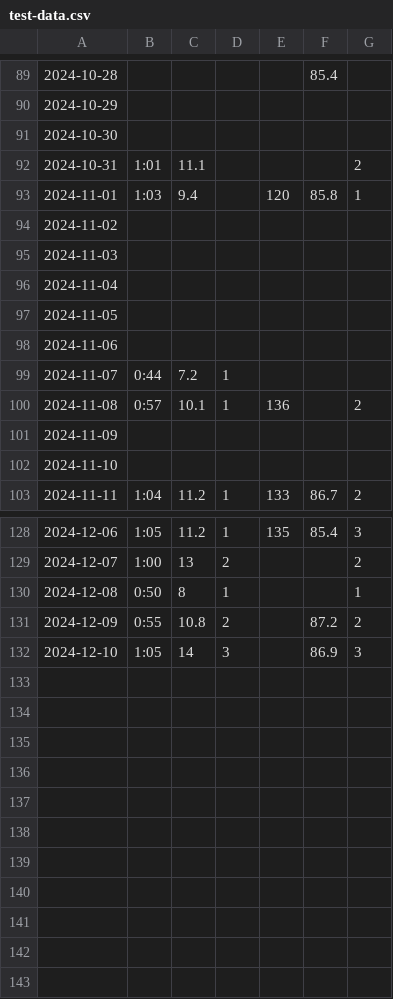
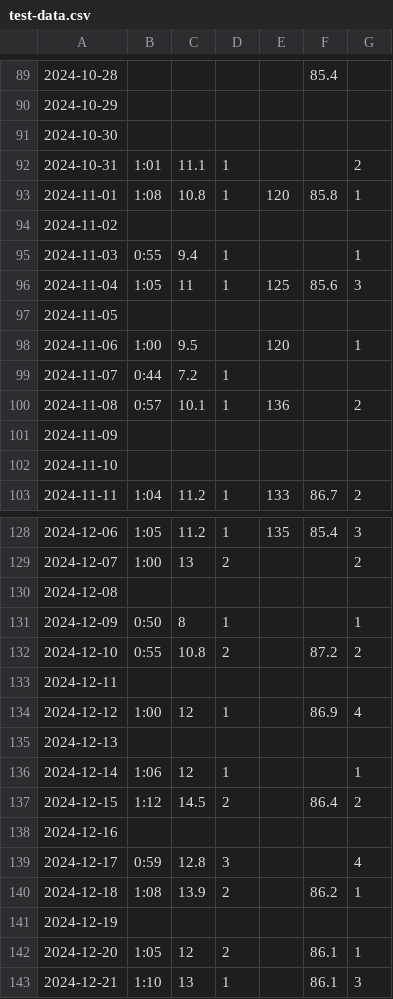
Before and after one commit to alex3msk/Runnig-Log, a CSV file: db/test-data.csv, drawn as a sheet; only a part is shown, gaps mark what is left out; the diff covers the shown part only.

```diff
--- a/db/test-data.csv
+++ b/db/test-data.csv
@@ -91,9 +91,9 @@
 2024-10-30;;;;;;;;;;
-2024-10-31;1:01;11.1;;;;2;;;;
-2024-11-01;1:03;9.4;;120;85.8;1;;;;
+2024-10-31;1:01;11.1;1;;;2;;;;
+2024-11-01;1:08;10.8;1;120;85.8;1;;;;
 2024-11-02;;;;;;;;;;
-2024-11-03;;;;;;;;;;
-2024-11-04;;;;;;;;;;
+2024-11-03;0:55;9.4;1;;;1;;;;
+2024-11-04;1:05;11;1;125;85.6;3;;;;
 2024-11-05;;;;;;;;;;
-2024-11-06;;;;;;;;;;
+2024-11-06;1:00;9.5;;120;;1;;;;
 2024-11-07;0:44;7.2;1;;;;;;;
@@ -129,4 +129,15 @@
 2024-12-07;1:00;13;2;;;2;;;;
-2024-12-08;0:50;8;1;;;1;;;;
-2024-12-09;0:55;10.8;2;;87.2;2;;;;
-2024-12-10;1:05;14;3;;86.9;3;;;;
+2024-12-08;;;;;;;;;;
+2024-12-09;0:50;8;1;;;1;;;;
+2024-12-10;0:55;10.8;2;;87.2;2;;;;
+2024-12-11;;;;;;;;;;
+2024-12-12;1:00;12;1;;86.9;4;;;;
+2024-12-13;;;;;;;;;;
+2024-12-14;1:06;12;1;;;1;;;;
+2024-12-15;1:12;14.5;2;;86.4;2;;;;
+2024-12-16;;;;;;;;;;
+2024-12-17;0:59;12.8;3;;;4;;;;
+2024-12-18;1:08;13.9;2;;86.2;1;;;;
+2024-12-19;;;;;;;;;;
+2024-12-20;1:05;12;2;;86.1;1;;;;
+2024-12-21;1:10;13;1;;86.1;3;;;;
```
Also changed, not shown: 5 edited cells elsewhere in this file, 22 other files.
